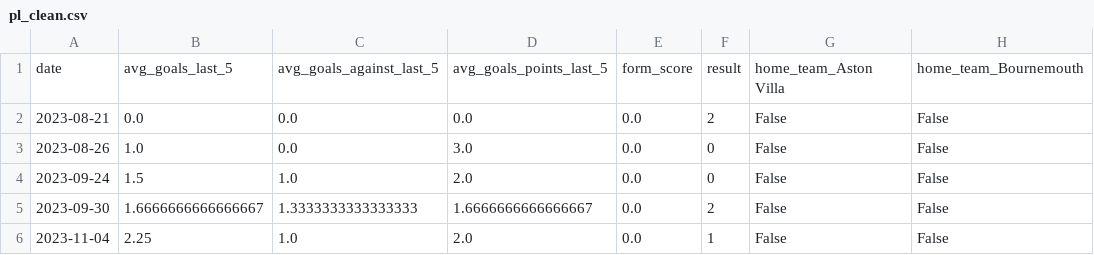
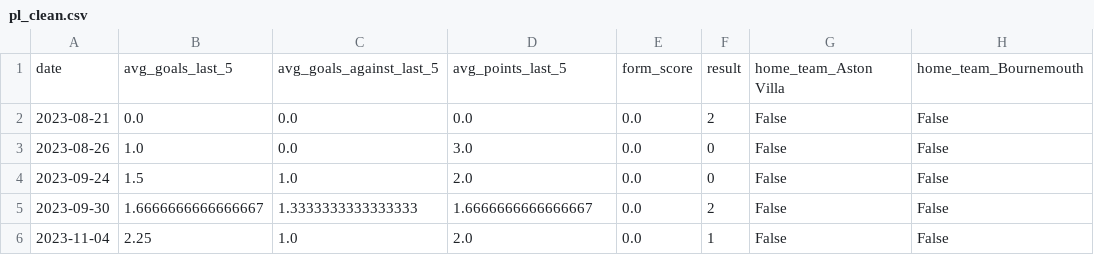
Before and after one commit to ejcalvillo/ai_sports_analytics, a CSV file: data/pl_clean.csv, drawn as a sheet; only a part is shown; the diff names each change by its address in the sheet, - before the commit and + after, or states it on an @@ line.

```diff
--- a/data/pl_clean.csv
+++ b/data/pl_clean.csv
-D1: avg_goals_points_last_5
+D1: avg_points_last_5
```
Also changed, not shown: 1 other file.
